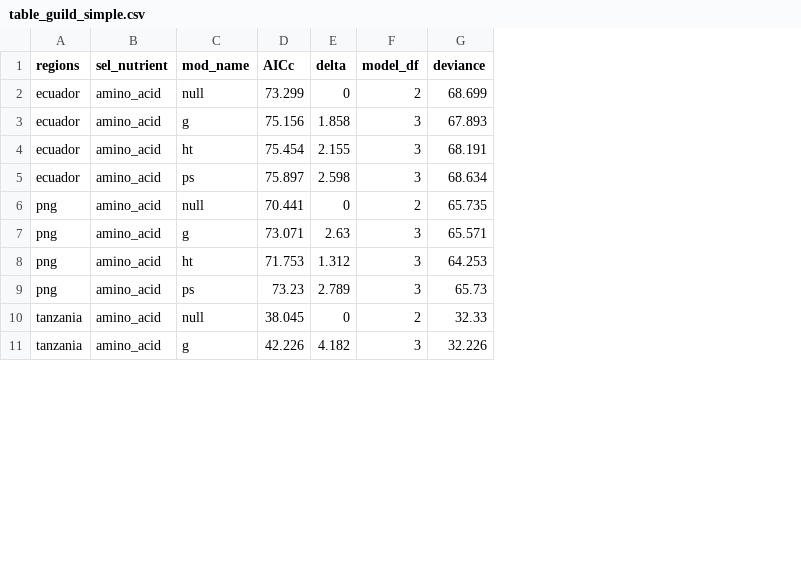
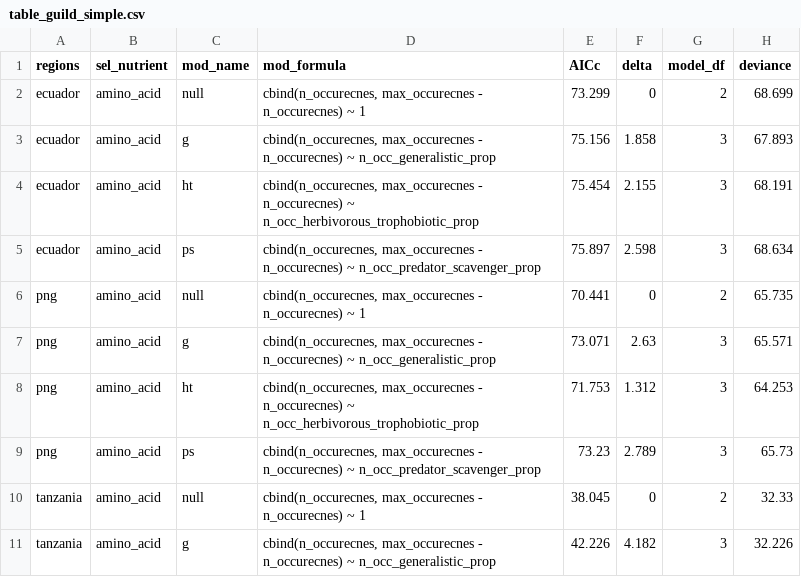
Before and after one commit to OndrejMottl/Ant_Nutrient_use, a CSV file: Outputs/table_guild_simple.csv, drawn as a sheet; only a part is shown; the diff names each change by its address in the sheet, - before the commit and + after, or states it on an @@ line.

Commit message:
Specify model notation and formulas (#33)

```diff
--- a/Outputs/table_guild_simple.csv
+++ b/Outputs/table_guild_simple.csv
+column D (mod_formula), rows 2-11: cbind(n_occurecnes, max_occurecnes - n_occurecnes) ~ 1 | cbind(n_occurecnes, max_occurecnes - n_occurecnes) ~ n_occ_generalistic_prop | cbind(n_occurecnes, max_occurecnes - n_occurecnes) ~ n_occ_herbivorous_trophobiotic_prop | cbind(n_occurecnes, max_occurecnes - n_occurecnes) ~ n_occ_predator_scavenger_prop | cbind(n_occurecnes, max_occurecnes - n_occurecnes) ~ 1 | cbind(n_occurecnes, max_occurecnes - n_occurecnes) ~ n_occ_generalistic_prop | cbind(n_occurecnes, max_occurecnes - n_occurecnes) ~ n_occ_herbivorous_trophobiotic_prop | cbind(n_occurecnes, max_occurecnes - n_occurecnes) ~ n_occ_predator_scavenger_prop | cbind(n_occurecnes, max_occurecnes - n_occurecnes) ~ 1 | cbind(n_occurecnes, max_occurecnes - n_occurecnes) ~ n_occ_generalistic_prop
```
Also changed, not shown: Outputs/Table_bait_occupancy_models.csv, Outputs/table_abundance_models.csv, 24 other files.
